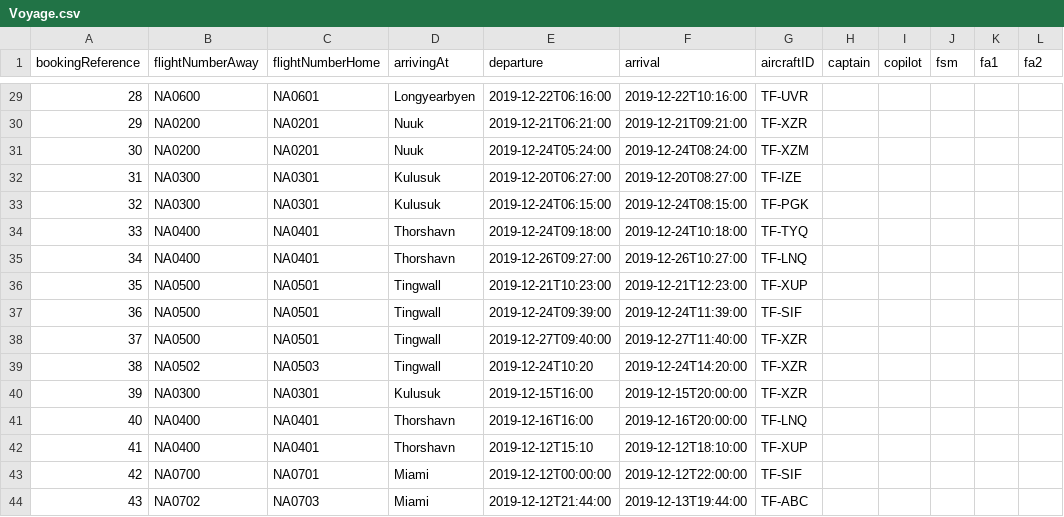
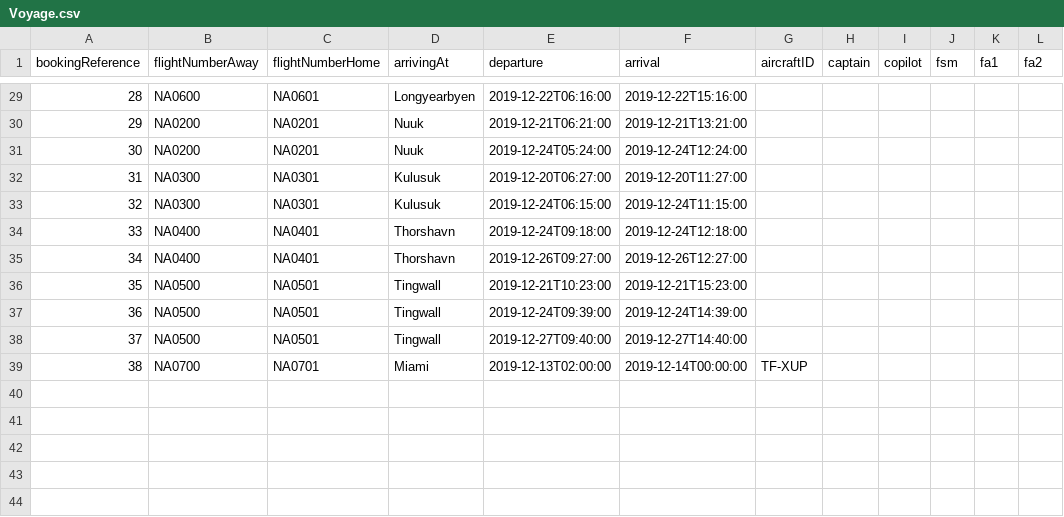
Before and after one commit to atlisnaer98/Verklegt_1, a CSV file: DATA/Voyage.csv, drawn as a sheet; only a part is shown, gaps mark what is left out; removed rows and columns are numbered as before the commit, all else as after; the diff covers the shown part only; the diff names each change by its address in the sheet, - before the commit and + after, or states it on an @@ line.

Commit message:
Laga arrival time

```diff
--- a/DATA/Voyage.csv
+++ b/DATA/Voyage.csv
-F29 (arrival): 2019-12-22T10:16:00
+F29 (arrival): 2019-12-22T15:16:00
-G29 (aircraftID): TF-UVR
+G29 (aircraftID): (empty)
-F30 (arrival): 2019-12-21T09:21:00
+F30 (arrival): 2019-12-21T13:21:00
-G30 (aircraftID): TF-XZR
+G30 (aircraftID): (empty)
-F31 (arrival): 2019-12-24T08:24:00
+F31 (arrival): 2019-12-24T12:24:00
-G31 (aircraftID): TF-XZM
+G31 (aircraftID): (empty)
-F32 (arrival): 2019-12-20T08:27:00
+F32 (arrival): 2019-12-20T11:27:00
-G32 (aircraftID): TF-IZE
+G32 (aircraftID): (empty)
-F33 (arrival): 2019-12-24T08:15:00
+F33 (arrival): 2019-12-24T11:15:00
-G33 (aircraftID): TF-PGK
+G33 (aircraftID): (empty)
-F34 (arrival): 2019-12-24T10:18:00
+F34 (arrival): 2019-12-24T12:18:00
-G34 (aircraftID): TF-TYQ
+G34 (aircraftID): (empty)
-F35 (arrival): 2019-12-26T10:27:00
+F35 (arrival): 2019-12-26T12:27:00
-G35 (aircraftID): TF-LNQ
+G35 (aircraftID): (empty)
-F36 (arrival): 2019-12-21T12:23:00
+F36 (arrival): 2019-12-21T15:23:00
-G36 (aircraftID): TF-XUP
+G36 (aircraftID): (empty)
-F37 (arrival): 2019-12-24T11:39:00
+F37 (arrival): 2019-12-24T14:39:00
-G37 (aircraftID): TF-SIF
+G37 (aircraftID): (empty)
-F38 (arrival): 2019-12-27T11:40:00
+F38 (arrival): 2019-12-27T14:40:00
-G38 (aircraftID): TF-XZR
+G38 (aircraftID): (empty)
-row 39: 38 | NA0502 | NA0503 | Tingwall | 2019-12-24T10:20 | 2019-12-24T14:20:00 | TF-XZR
-row 40: 39 | NA0300 | NA0301 | Kulusuk | 2019-12-15T16:00 | 2019-12-15T20:00:00 | TF-XZR
-row 41: 40 | NA0400 | NA0401 | Thorshavn | 2019-12-16T16:00 | 2019-12-16T20:00:00 | TF-LNQ
-row 42: 41 | NA0400 | NA0401 | Thorshavn | 2019-12-12T15:10 | 2019-12-12T18:10:00 | TF-XUP
@@ column A (bookingReference) renumbered in row 39 @@
-E39 (departure): 2019-12-12T00:00:00
+E39 (departure): 2019-12-13T02:00:00
-F39 (arrival): 2019-12-12T22:00:00
+F39 (arrival): 2019-12-14T00:00:00
-G39 (aircraftID): TF-SIF
+G39 (aircraftID): TF-XUP
-row 44: 43 | NA0702 | NA0703 | Miami | 2019-12-12T21:44:00 | 2019-12-13T19:44:00 | TF-ABC
```
Also changed, not shown: 28 edited cells elsewhere in this file, 2 other files.
